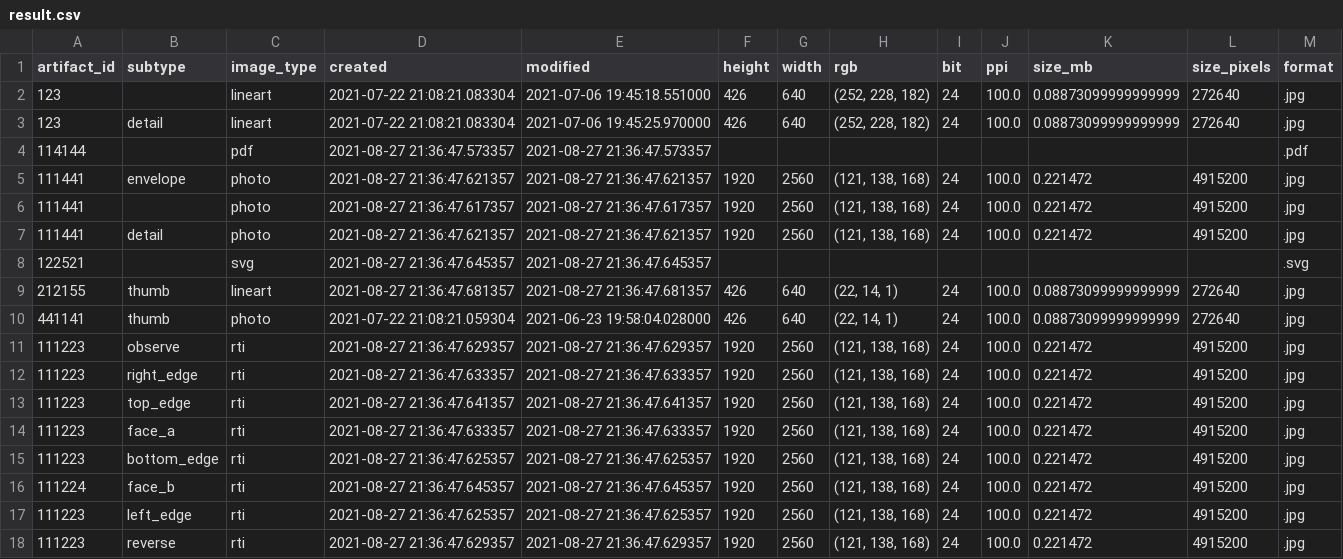
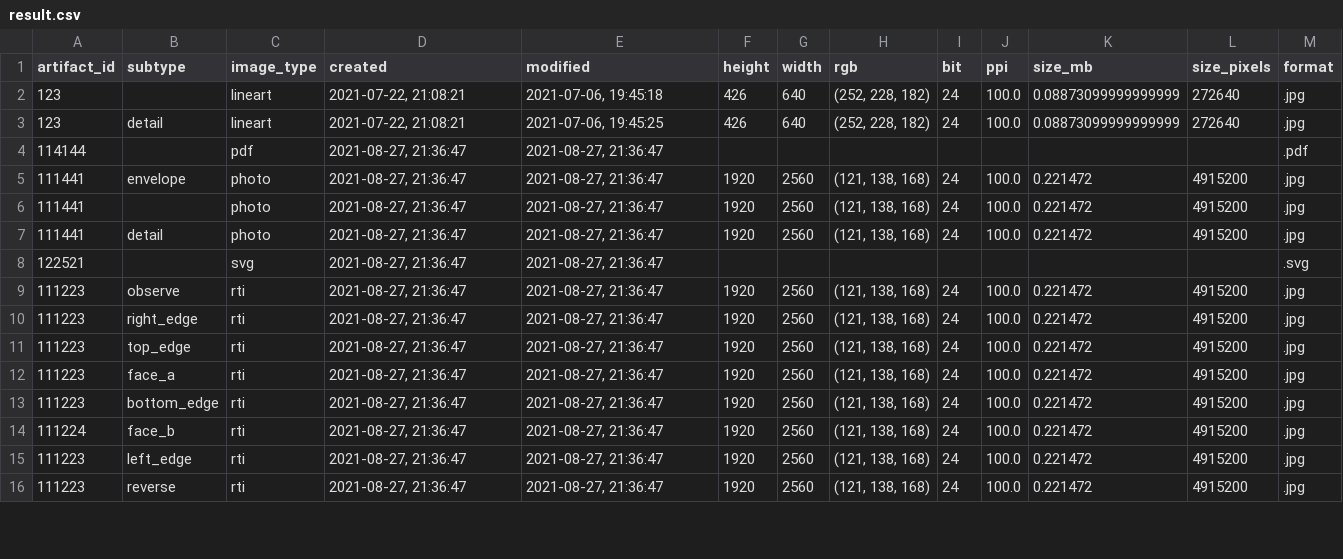
Before and after one commit to dakshp07/python-docker-script, a CSV file: result.csv, drawn as a sheet; only a part is shown; the diff covers the shown part only.

```diff
--- a/result.csv
+++ b/result.csv
@@ -1,18 +1,16 @@
 artifact_id,subtype,image_type,created,modified,height,width,rgb,bit,ppi,size_mb,size_pixels,format
-123,,lineart,2021-07-22 21:08:21.083304,2021-07-06 19:45:18.551000,426,640,"(252, 228, 182)",24,100.0,0.08873099999999999,272640,.jpg
-123,detail,lineart,2021-07-22 21:08:21.083304,2021-07-06 19:45:25.970000,426,640,"(252, 228, 182)",24,100.0,0.08873099999999999,272640,.jpg
-114144,,pdf,2021-08-27 21:36:47.573357,2021-08-27 21:36:47.573357,,,,,,,,.pdf
-111441,envelope,photo,2021-08-27 21:36:47.621357,2021-08-27 21:36:47.621357,1920,2560,"(121, 138, 168)",24,100.0,0.221472,4915200,.jpg
-111441,,photo,2021-08-27 21:36:47.617357,2021-08-27 21:36:47.617357,1920,2560,"(121, 138, 168)",24,100.0,0.221472,4915200,.jpg
-111441,detail,photo,2021-08-27 21:36:47.621357,2021-08-27 21:36:47.621357,1920,2560,"(121, 138, 168)",24,100.0,0.221472,4915200,.jpg
-122521,,svg,2021-08-27 21:36:47.645357,2021-08-27 21:36:47.645357,,,,,,,,.svg
-212155,thumb,lineart,2021-08-27 21:36:47.681357,2021-08-27 21:36:47.681357,426,640,"(22, 14, 1)",24,100.0,0.08873099999999999,272640,.jpg
-441141,thumb,photo,2021-07-22 21:08:21.059304,2021-06-23 19:58:04.028000,426,640,"(22, 14, 1)",24,100.0,0.08873099999999999,272640,.jpg
-111223,observe,rti,2021-08-27 21:36:47.629357,2021-08-27 21:36:47.629357,1920,2560,"(121, 138, 168)",24,100.0,0.221472,4915200,.jpg
-111223,right_edge,rti,2021-08-27 21:36:47.633357,2021-08-27 21:36:47.633357,1920,2560,"(121, 138, 168)",24,100.0,0.221472,4915200,.jpg
-111223,top_edge,rti,2021-08-27 21:36:47.641357,2021-08-27 21:36:47.641357,1920,2560,"(121, 138, 168)",24,100.0,0.221472,4915200,.jpg
-111223,face_a,rti,2021-08-27 21:36:47.633357,2021-08-27 21:36:47.633357,1920,2560,"(121, 138, 168)",24,100.0,0.221472,4915200,.jpg
-111223,bottom_edge,rti,2021-08-27 21:36:47.625357,2021-08-27 21:36:47.625357,1920,2560,"(121, 138, 168)",24,100.0,0.221472,4915200,.jpg
-111224,face_b,rti,2021-08-27 21:36:47.645357,2021-08-27 21:36:47.645357,1920,2560,"(121, 138, 168)",24,100.0,0.221472,4915200,.jpg
-111223,left_edge,rti,2021-08-27 21:36:47.625357,2021-08-27 21:36:47.625357,1920,2560,"(121, 138, 168)",24,100.0,0.221472,4915200,.jpg
-111223,reverse,rti,2021-08-27 21:36:47.629357,2021-08-27 21:36:47.629357,1920,2560,"(121, 138, 168)",24,100.0,0.221472,4915200,.jpg
+123,,lineart,"2021-07-22, 21:08:21","2021-07-06, 19:45:18",426,640,"(252, 228, 182)",24,100.0,0.08873099999999999,272640,.jpg
+123,detail,lineart,"2021-07-22, 21:08:21","2021-07-06, 19:45:25",426,640,"(252, 228, 182)",24,100.0,0.08873099999999999,272640,.jpg
+114144,,pdf,"2021-08-27, 21:36:47","2021-08-27, 21:36:47",,,,,,,,.pdf
+111441,envelope,photo,"2021-08-27, 21:36:47","2021-08-27, 21:36:47",1920,2560,"(121, 138, 168)",24,100.0,0.221472,4915200,.jpg
+111441,,photo,"2021-08-27, 21:36:47","2021-08-27, 21:36:47",1920,2560,"(121, 138, 168)",24,100.0,0.221472,4915200,.jpg
+111441,detail,photo,"2021-08-27, 21:36:47","2021-08-27, 21:36:47",1920,2560,"(121, 138, 168)",24,100.0,0.221472,4915200,.jpg
+122521,,svg,"2021-08-27, 21:36:47","2021-08-27, 21:36:47",,,,,,,,.svg
+111223,observe,rti,"2021-08-27, 21:36:47","2021-08-27, 21:36:47",1920,2560,"(121, 138, 168)",24,100.0,0.221472,4915200,.jpg
+111223,right_edge,rti,"2021-08-27, 21:36:47","2021-08-27, 21:36:47",1920,2560,"(121, 138, 168)",24,100.0,0.221472,4915200,.jpg
+111223,top_edge,rti,"2021-08-27, 21:36:47","2021-08-27, 21:36:47",1920,2560,"(121, 138, 168)",24,100.0,0.221472,4915200,.jpg
+111223,face_a,rti,"2021-08-27, 21:36:47","2021-08-27, 21:36:47",1920,2560,"(121, 138, 168)",24,100.0,0.221472,4915200,.jpg
+111223,bottom_edge,rti,"2021-08-27, 21:36:47","2021-08-27, 21:36:47",1920,2560,"(121, 138, 168)",24,100.0,0.221472,4915200,.jpg
+111224,face_b,rti,"2021-08-27, 21:36:47","2021-08-27, 21:36:47",1920,2560,"(121, 138, 168)",24,100.0,0.221472,4915200,.jpg
+111223,left_edge,rti,"2021-08-27, 21:36:47","2021-08-27, 21:36:47",1920,2560,"(121, 138, 168)",24,100.0,0.221472,4915200,.jpg
+111223,reverse,rti,"2021-08-27, 21:36:47","2021-08-27, 21:36:47",1920,2560,"(121, 138, 168)",24,100.0,0.221472,4915200,.jpg
```
Also changed, not shown: 12 edited cells elsewhere in this file, 1 other file.
